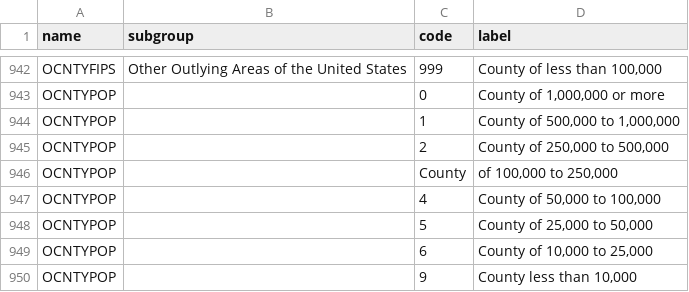
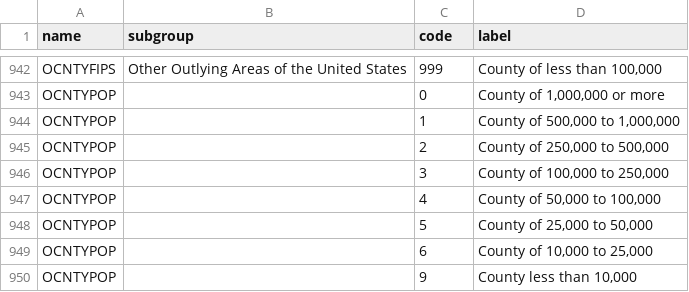
Before and after one commit to ObMD2/natality-codebook, a CSV file: codebook/natality_2024_codes.csv, drawn as a sheet; only a part is shown, gaps mark what is left out.

```diff
--- a/codebook/natality_2024_codes.csv
+++ b/codebook/natality_2024_codes.csv
@@ -945,3 +945,3 @@ OCNTYPOP,,1,"County of 500,000 to 1,000,000"
 OCNTYPOP,,2,"County of 250,000 to 500,000"
-OCNTYPOP,,County,"of 100,000 to 250,000"
+OCNTYPOP,,3,"County of 100,000 to 250,000"
 OCNTYPOP,,4,"County of 50,000 to 100,000"
```
Also changed, not shown: codebook/natality_2024_variables.csv, 6 other files.
